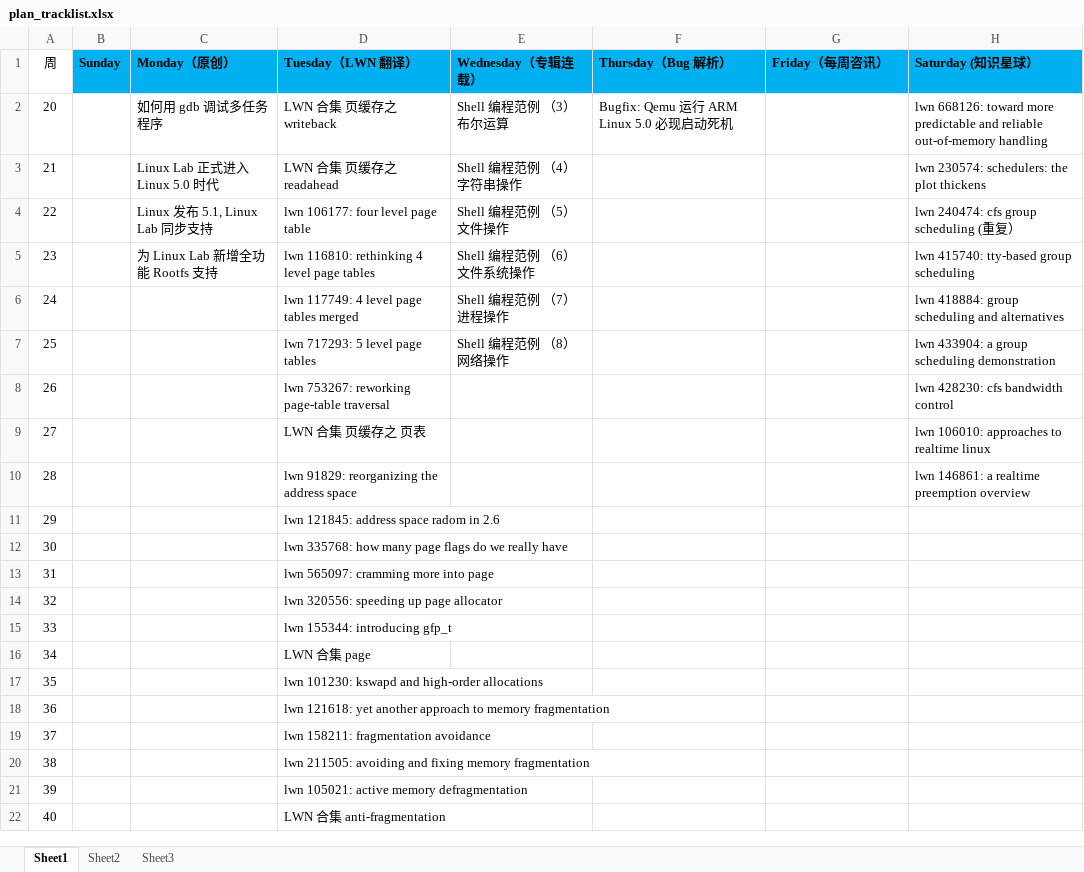
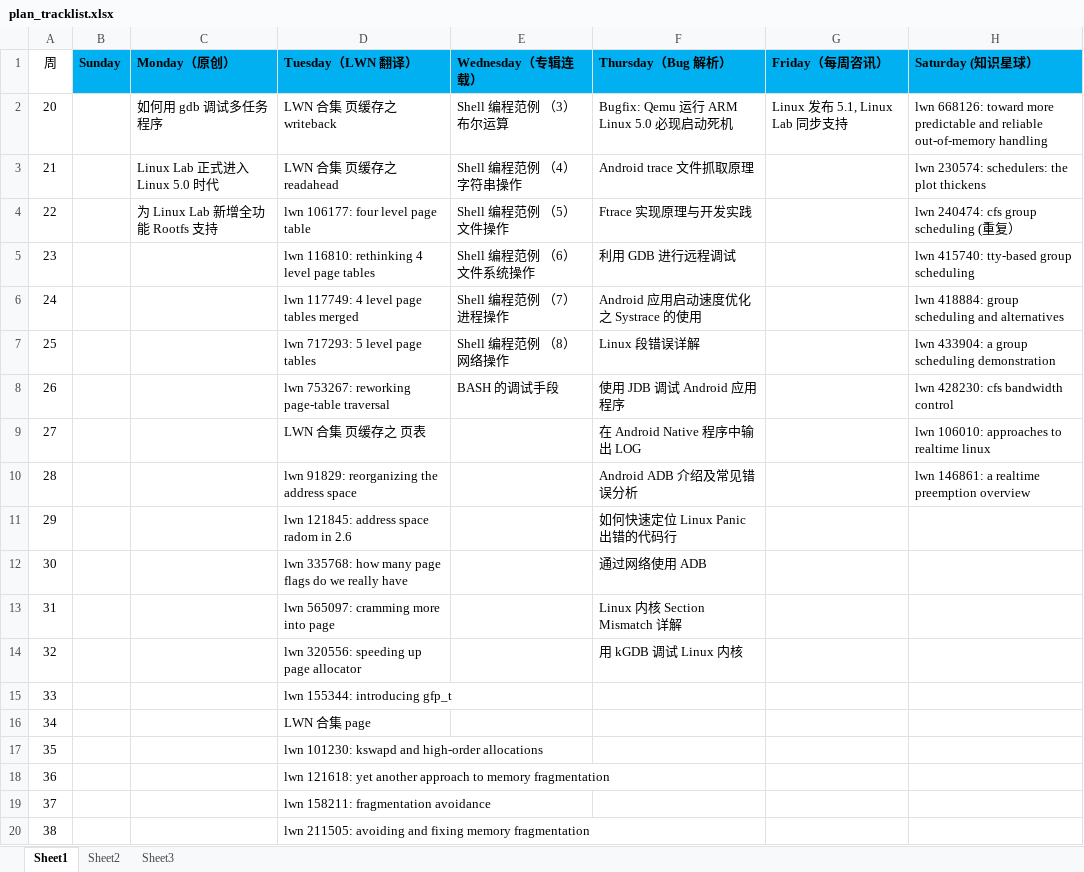
Before and after one commit to tinyclub/linux-lab, an Excel workbook: plan/plan_tracklist.xlsx, sheet Sheet1, drawn as a sheet; only a part is shown; the shorter side is filled out with more unchanged rows; values as stored, in another font and other column widths than the file's, no borders; the diff names each change by its address in the sheet, - before the commit and + after, or states it on an @@ line.

Commit message:
plan updated 20190516

```diff
--- a/plan/plan_tracklist.xlsx (sheet Sheet1)
+++ b/plan/plan_tracklist.xlsx (sheet Sheet1)
-G2 (Friday（每周咨讯）): (empty)
+G2 (Friday（每周咨讯）): Linux 发布 5.1, Linux Lab 同步支持
-F3 (Thursday（Bug 解析）): (empty)
+F3 (Thursday（Bug 解析）): Android trace 文件抓取原理
-C4 (Monday（原创）): Linux 发布 5.1, Linux Lab 同步支持
+C4 (Monday（原创）): 为 Linux Lab 新增全功能 Rootfs 支持
-F4 (Thursday（Bug 解析）): (empty)
+F4 (Thursday（Bug 解析）): Ftrace 实现原理与开发实践
-C5 (Monday（原创）): 为 Linux Lab 新增全功能 Rootfs 支持
+C5 (Monday（原创）): (empty)
-F5 (Thursday（Bug 解析）): (empty)
+F5 (Thursday（Bug 解析）): 利用 GDB 进行远程调试
-F6 (Thursday（Bug 解析）): (empty)
+F6 (Thursday（Bug 解析）): Android 应用启动速度优化之 Systrace 的使用
-F7 (Thursday（Bug 解析）): (empty)
+F7 (Thursday（Bug 解析）): Linux 段错误详解
-E8 (Wednesday（专辑连载）): (empty)
+E8 (Wednesday（专辑连载）): BASH 的调试手段
-F8 (Thursday（Bug 解析）): (empty)
+F8 (Thursday（Bug 解析）): 使用 JDB 调试 Android 应用程序
-F9 (Thursday（Bug 解析）): (empty)
+F9 (Thursday（Bug 解析）): 在 Android Native 程序中输出 LOG
-F10 (Thursday（Bug 解析）): (empty)
+F10 (Thursday（Bug 解析）): Android ADB 介绍及常见错误分析
-F11 (Thursday（Bug 解析）): (empty)
+F11 (Thursday（Bug 解析）): 如何快速定位 Linux Panic 出错的代码行
-F12 (Thursday（Bug 解析）): (empty)
+F12 (Thursday（Bug 解析）): 通过网络使用 ADB
-F13 (Thursday（Bug 解析）): (empty)
+F13 (Thursday（Bug 解析）): Linux 内核 Section Mismatch 详解
-F14 (Thursday（Bug 解析）): (empty)
+F14 (Thursday（Bug 解析）): 用 kGDB 调试 Linux 内核
```
